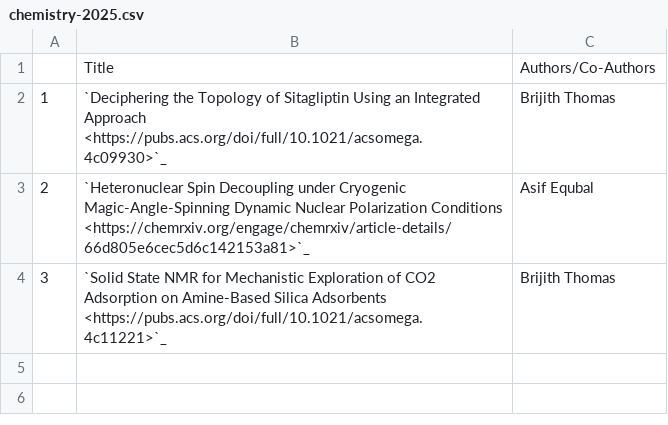
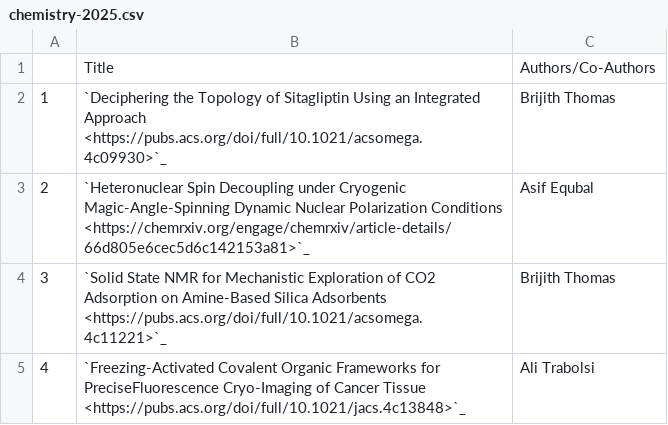
Before and after one commit to NYUAD-CRC/crc-docs, a CSV file: source/hpc/research/data/chemistry-2025.csv, drawn as a sheet.

```diff
--- a/source/hpc/research/data/chemistry-2025.csv
+++ b/source/hpc/research/data/chemistry-2025.csv
@@ -4 +4,2 @@
 3,`Solid State NMR for Mechanistic Exploration of CO2 Adsorption on Amine-Based Silica Adsorbents <https://pubs.acs.org/doi/full/10.1021/acsomega.4c11221>`_,Brijith Thomas
+4,`Freezing-Activated Covalent Organic Frameworks for PreciseFluorescence Cryo-Imaging of Cancer Tissue <https://pubs.acs.org/doi/full/10.1021/jacs.4c13848>`_,Ali Trabolsi
```
Also changed, not shown: 3 other files.
